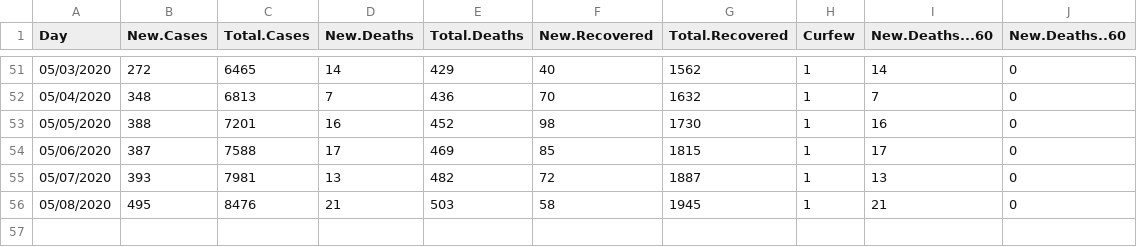
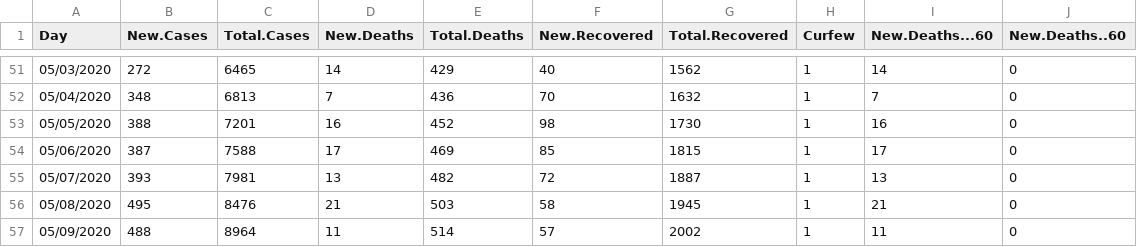
Before and after one commit to Sherif-Embarak/covid-19-egy, a CSV file: eg_covid.csv, drawn as a sheet; only a part is shown, gaps mark what is left out.

```diff
--- a/eg_covid.csv
+++ b/eg_covid.csv
@@ -56 +56,2 @@
 "05/08/2020",495,8476,21,503,58,1945,1,21,0
+"05/09/2020",488,8964,11,514,57,2002,1,11,0
```
Also changed, not shown: 2 other files.
